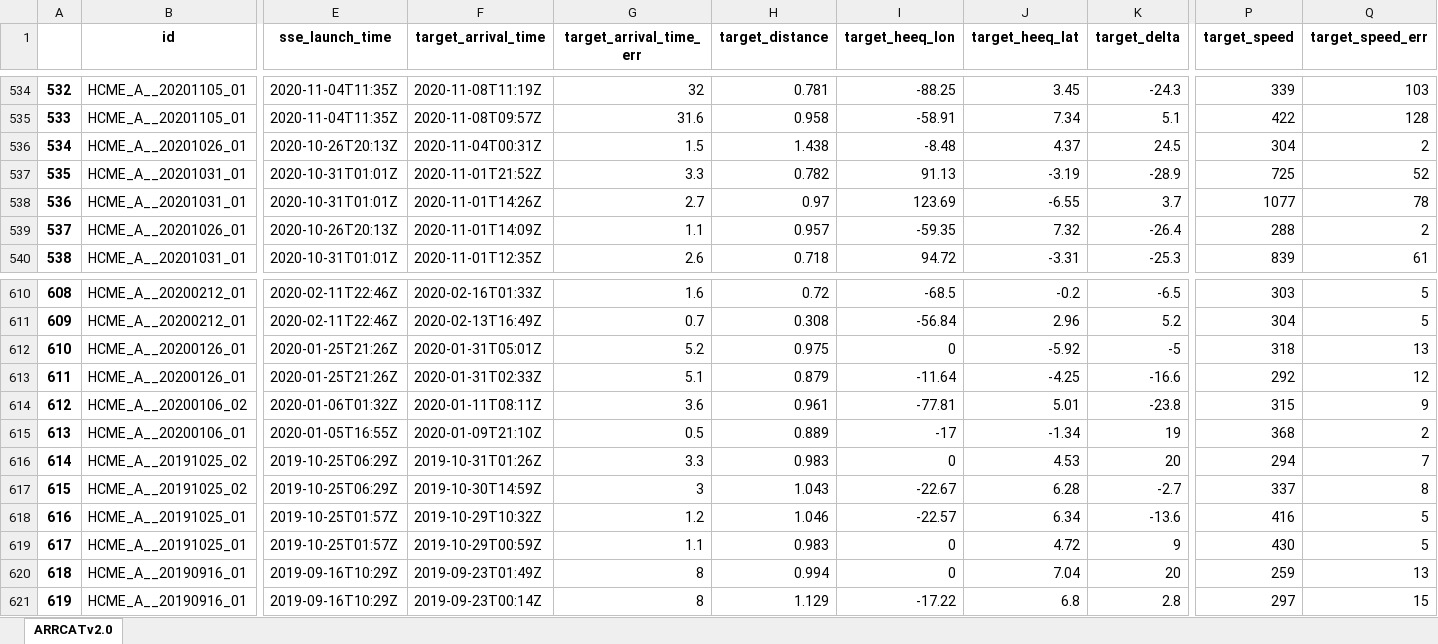
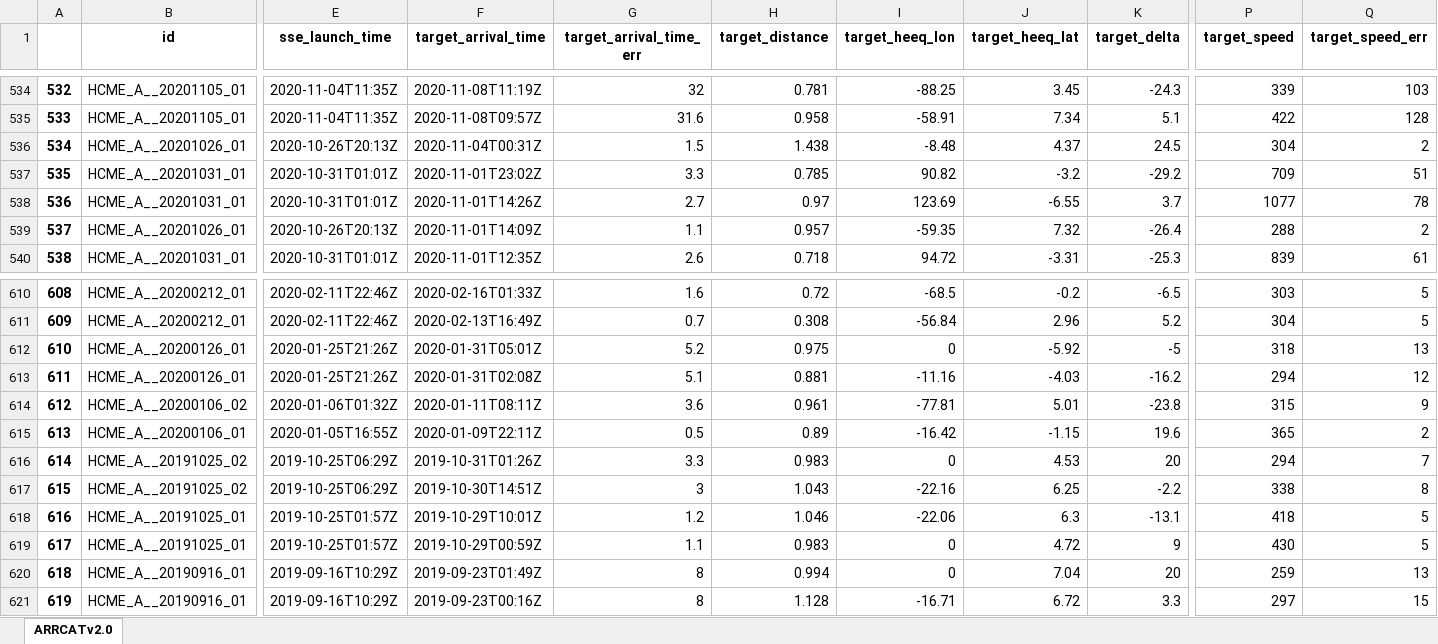
Before and after one commit to cmoestl/heliocats, an Excel workbook: arrcat/HELCATS_ARRCAT_v20.xlsx, sheet ARRCATv2.0, drawn as a sheet; only a part is shown, gaps mark what is left out; values as stored, in another font and other column widths than the file's, no borders; the diff covers the shown part only; the diff names each change by its address in the sheet, - before the commit and + after, or states it on an @@ line.

```diff
--- a/arrcat/HELCATS_ARRCAT_v20.xlsx (sheet ARRCATv2.0)
+++ b/arrcat/HELCATS_ARRCAT_v20.xlsx (sheet ARRCATv2.0)
-F537 (target_arrival_time): 2020-11-01T21:52Z
+F537 (target_arrival_time): 2020-11-01T23:02Z
-H537 (target_distance): 0.782
+H537 (target_distance): 0.785
-I537 (target_heeq_lon): 91.13
+I537 (target_heeq_lon): 90.82
-J537 (target_heeq_lat): -3.19
+J537 (target_heeq_lat): -3.2
-K537 (target_delta): -28.9
+K537 (target_delta): -29.2
-P537 (target_speed): 725
+P537 (target_speed): 709
-Q537 (target_speed_err): 52
+Q537 (target_speed_err): 51
-F613 (target_arrival_time): 2020-01-31T02:33Z
+F613 (target_arrival_time): 2020-01-31T02:08Z
-H613 (target_distance): 0.879
+H613 (target_distance): 0.881
-I613 (target_heeq_lon): -11.64
+I613 (target_heeq_lon): -11.16
-J613 (target_heeq_lat): -4.25
+J613 (target_heeq_lat): -4.03
-K613 (target_delta): -16.6
+K613 (target_delta): -16.2
-P613 (target_speed): 292
+P613 (target_speed): 294
-F615 (target_arrival_time): 2020-01-09T21:10Z
+F615 (target_arrival_time): 2020-01-09T22:11Z
-H615 (target_distance): 0.889
+H615 (target_distance): 0.89
-I615 (target_heeq_lon): -17
+I615 (target_heeq_lon): -16.42
-J615 (target_heeq_lat): -1.34
+J615 (target_heeq_lat): -1.15
-K615 (target_delta): 19
+K615 (target_delta): 19.6
-P615 (target_speed): 368
+P615 (target_speed): 365
-F617 (target_arrival_time): 2019-10-30T14:59Z
+F617 (target_arrival_time): 2019-10-30T14:51Z
-I617 (target_heeq_lon): -22.67
+I617 (target_heeq_lon): -22.16
-J617 (target_heeq_lat): 6.28
+J617 (target_heeq_lat): 6.25
-K617 (target_delta): -2.7
+K617 (target_delta): -2.2
-P617 (target_speed): 337
+P617 (target_speed): 338
-F618 (target_arrival_time): 2019-10-29T10:32Z
+F618 (target_arrival_time): 2019-10-29T10:01Z
-I618 (target_heeq_lon): -22.57
+I618 (target_heeq_lon): -22.06
-J618 (target_heeq_lat): 6.34
+J618 (target_heeq_lat): 6.3
-K618 (target_delta): -13.6
+K618 (target_delta): -13.1
-P618 (target_speed): 416
+P618 (target_speed): 418
-F621 (target_arrival_time): 2019-09-23T00:14Z
+F621 (target_arrival_time): 2019-09-23T00:16Z
-H621 (target_distance): 1.129
+H621 (target_distance): 1.128
-I621 (target_heeq_lon): -17.22
+I621 (target_heeq_lon): -16.71
-J621 (target_heeq_lat): 6.8
+J621 (target_heeq_lat): 6.72
-K621 (target_delta): 2.8
+K621 (target_delta): 3.3
```
Also changed, not shown: 2 added rows, 2 removed rows and 416 edited cells elsewhere in this sheet, icmecat/HELIO4CAST_ICMECAT_v21.xlsx, icmecat/HELIO4CAST_ICMECAT_v21_master.xlsx, 44 other files.
